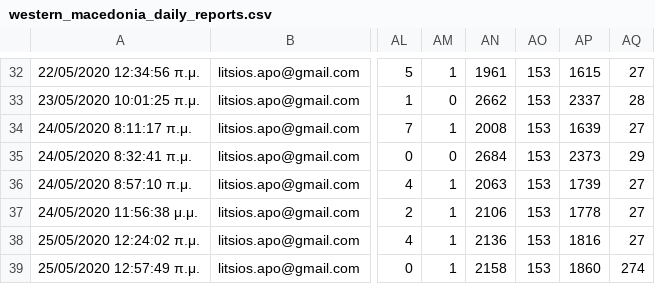
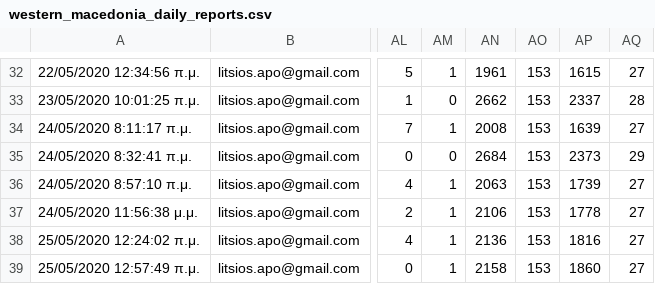
Before and after one commit to Covid-19-Response-Greece/covid19-greece-api, a CSV file: data/greece/Regions/western_macedonia_daily_reports.csv, drawn as a sheet; only a part is shown, gaps mark what is left out; the diff names each change by its address in the sheet, - before the commit and + after, or states it on an @@ line.

Commit message:
Fix data entry in wm daily report

```diff
--- a/data/greece/Regions/western_macedonia_daily_reports.csv
+++ b/data/greece/Regions/western_macedonia_daily_reports.csv
-AQ39: 274
+AQ39: 27
```
